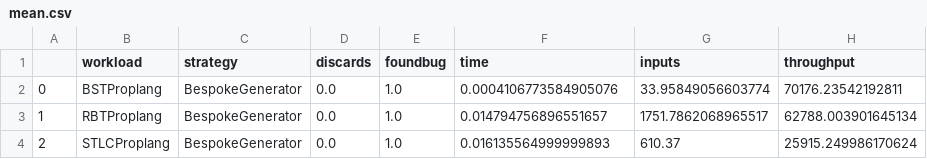
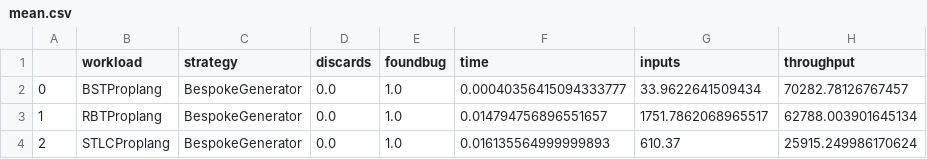
Before and after one commit to jwshii/etna, a CSV file: experiments/coq-experiments/proplang/PreconditionBypass/figures/mean.csv, drawn as a sheet.

```diff
--- a/experiments/coq-experiments/proplang/PreconditionBypass/figures/mean.csv
+++ b/experiments/coq-experiments/proplang/PreconditionBypass/figures/mean.csv
@@ -1,3 +1,3 @@
 ,workload,strategy,discards,foundbug,time,inputs,throughput
-0,BSTProplang,BespokeGenerator,0.0,1.0,0.0004106773584905076,33.95849056603774,70176.23542192811
+0,BSTProplang,BespokeGenerator,0.0,1.0,0.00040356415094333777,33.9622641509434,70282.78126767457
 1,RBTProplang,BespokeGenerator,0.0,1.0,0.014794756896551657,1751.7862068965517,62788.003901645134
```
Also changed, not shown: 17 other files.
